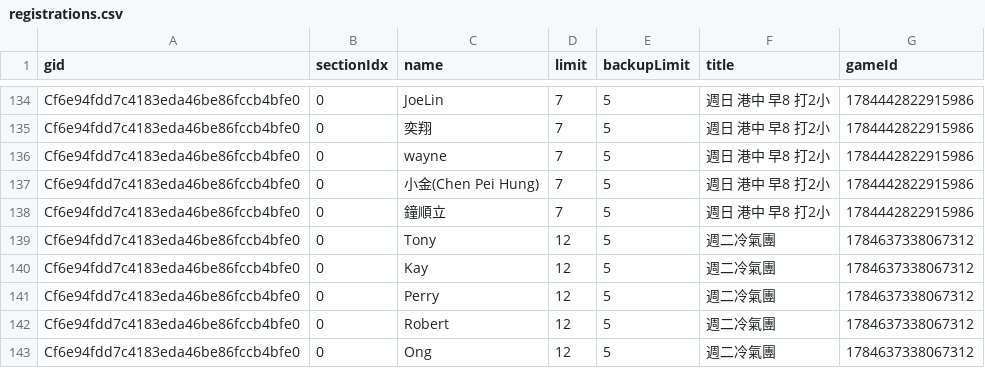
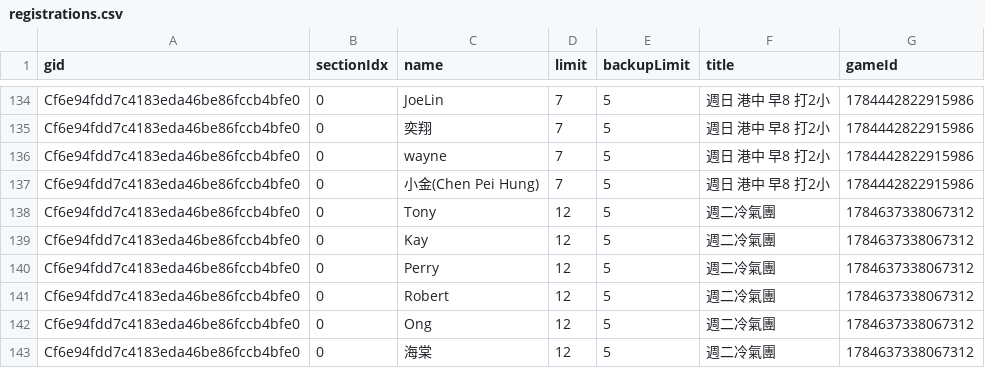
Before and after one commit to BSTony/TonysBadmintonGroup, a CSV file: data/registrations.csv, drawn as a sheet; only a part is shown, gaps mark what is left out; the shorter side is filled out with more unchanged rows.

Commit message:
Update current list snapshot: 週日 港中 早8 打2小

```diff
--- a/data/registrations.csv
+++ b/data/registrations.csv
@@ -137,3 +137,2 @@ Cf6e94fdd7c4183eda46be86fccb4bfe0,0,wayne,7,5,週日 港中 早8 打2小,1784442
 Cf6e94fdd7c4183eda46be86fccb4bfe0,0,小金(Chen Pei Hung),7,5,週日 港中 早8 打2小,1784442822915986
-Cf6e94fdd7c4183eda46be86fccb4bfe0,0,鐘順立,7,5,週日 港中 早8 打2小,1784442822915986
 Cf6e94fdd7c4183eda46be86fccb4bfe0,0,Tony,12,5,週二冷氣團,1784637338067312
```
